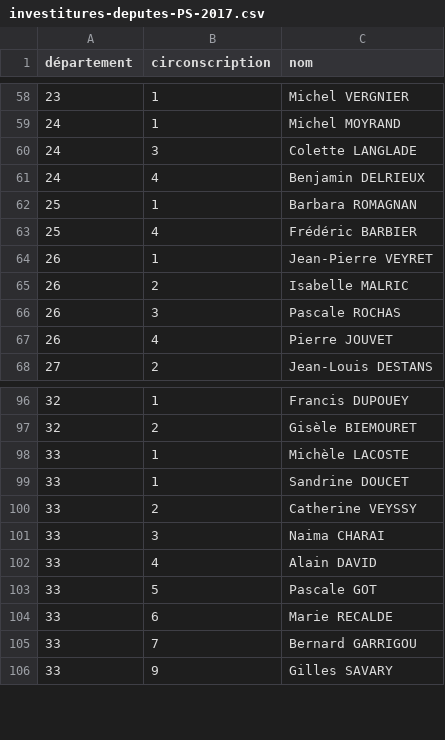
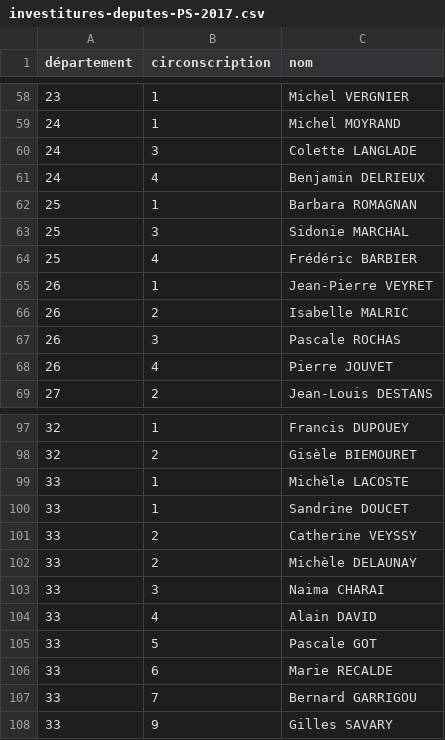
Before and after one commit to RouxRC/investitures-PS-2017, a CSV file: data/investitures-deputes-PS-2017.csv, drawn as a sheet; only a part is shown, gaps mark what is left out.

Commit message:
autoupdate

```diff
--- a/data/investitures-deputes-PS-2017.csv
+++ b/data/investitures-deputes-PS-2017.csv
@@ -62,2 +62,3 @@ département,circonscription,nom
 25,1,Barbara ROMAGNAN
+25,3,Sidonie MARCHAL
 25,4,Frédéric BARBIER
@@ -100,2 +101,3 @@ département,circonscription,nom
 33,2,Catherine VEYSSY
+33,2,Michèle DELAUNAY
 33,3,Naima CHARAI
```
